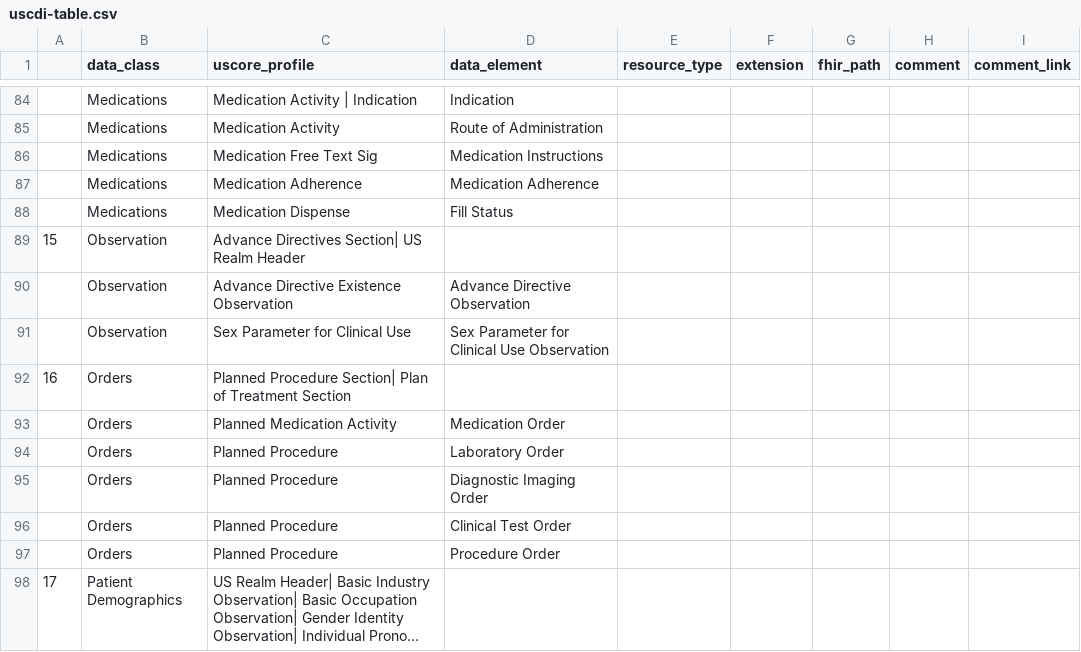
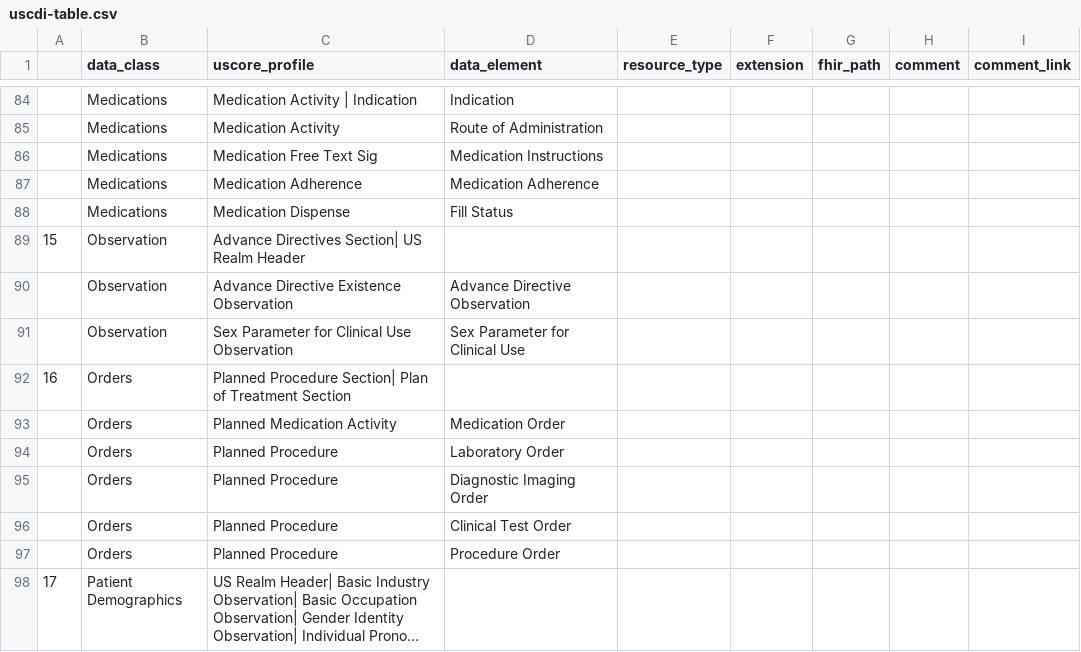
Before and after one commit to HL7/CDA-ccda, a CSV file: input/data/uscdi-table.csv, drawn as a sheet; only a part is shown, gaps mark what is left out; long unchanged cells end in ….

Commit message:
Fix SPCU entry

```diff
--- a/input/data/uscdi-table.csv
+++ b/input/data/uscdi-table.csv
@@ -90,3 +90,3 @@
 ,Observation,Advance Directive Existence Observation,Advance Directive Observation,,,,,
-,Observation,Sex Parameter for Clinical Use,Sex Parameter for Clinical Use Observation,,,,,
+,Observation,Sex Parameter for Clinical Use Observation,Sex Parameter for Clinical Use,,,,,
 16,Orders,Planned Procedure Section| Plan of Treatment Section,,,,,,
```
